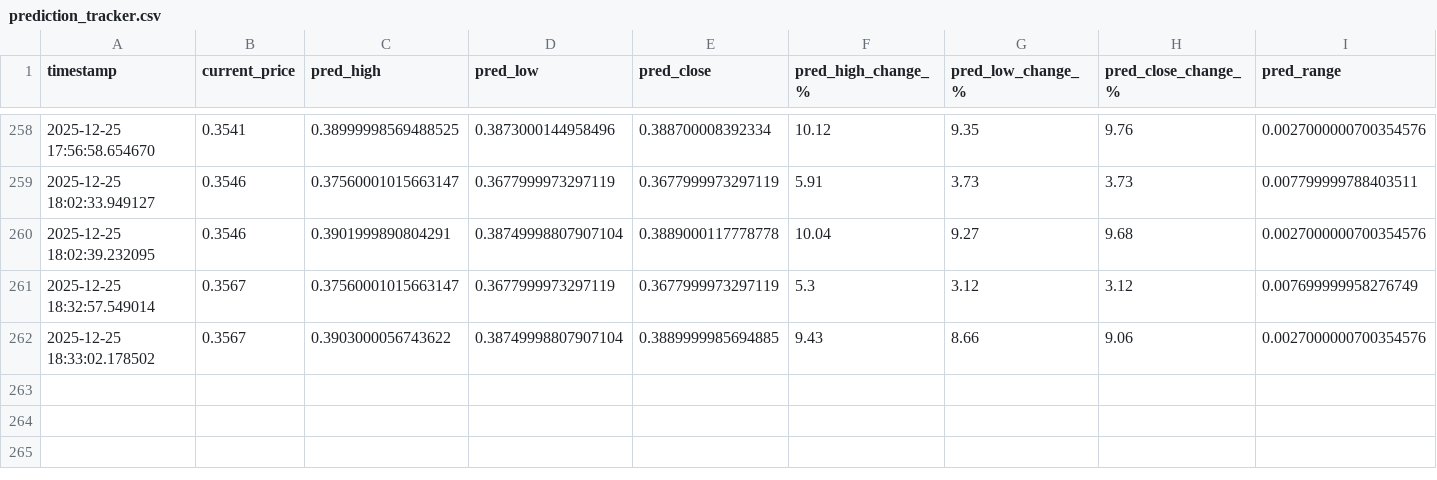
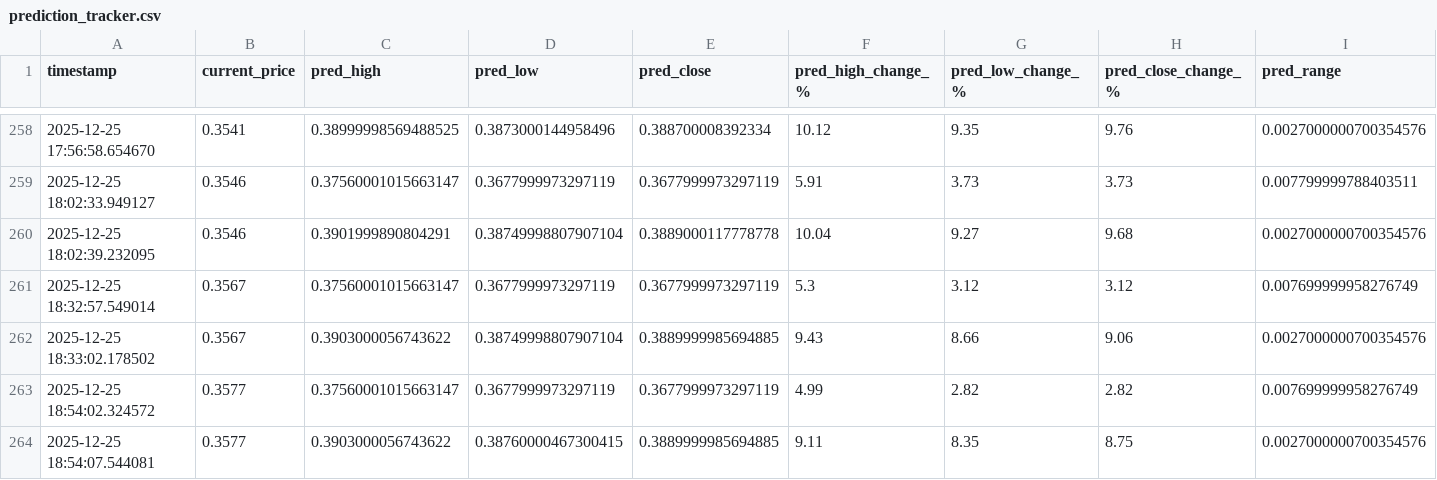
Before and after one commit to winningtrendingbots/winningtrendingbots.github.io, a CSV file: prediction_tracker.csv, drawn as a sheet; only a part is shown, gaps mark what is left out; rows hold the shown columns only; the diff names each change by its address in the sheet, - before the commit and + after, or states it on an @@ line.

```diff
--- a/prediction_tracker.csv
+++ b/prediction_tracker.csv
+row 263: 2025-12-25 18:54:02.324572 | 0.3577 | 0.37560001015663147 | 0.3677999973297119 | 0.3677999973297119 | 4.99 | 2.82 | 2.82 | 0.007699999958276749
+row 264: 2025-12-25 18:54:07.544081 | 0.3577 | 0.3903000056743622 | 0.38760000467300415 | 0.3889999985694885 | 9.11 | 8.35 | 8.75 | 0.0027000000700354576
```
Also changed, not shown: trading_signals.csv, 1 other file.
